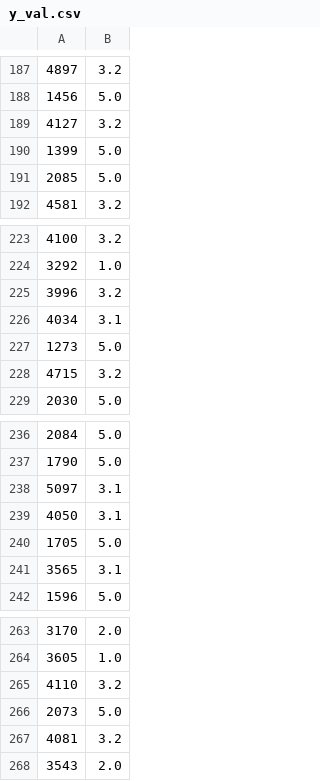
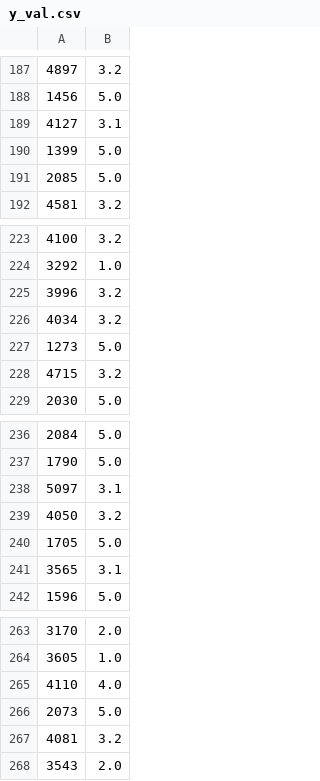
Before and after one commit to isabellaortiz5/CKD_Predictor, a CSV file: data/processed/transformed_data/y_val.csv, drawn as a sheet; only a part is shown, gaps mark what is left out.

```diff
--- a/data/processed/transformed_data/y_val.csv
+++ b/data/processed/transformed_data/y_val.csv
@@ -188,3 +188,3 @@
 1456,5.0
-4127,3.2
+4127,3.1
 1399,5.0
@@ -225,3 +225,3 @@
 3996,3.2
-4034,3.1
+4034,3.2
 1273,5.0
@@ -238,3 +238,3 @@
 5097,3.1
-4050,3.1
+4050,3.2
 1705,5.0
@@ -264,3 +264,3 @@
 3605,1.0
-4110,3.2
+4110,4.0
 2073,5.0
```
Also changed, not shown: data/processed/transformed_data/X_test.csv, data/processed/transformed_data/X_val.csv, 9 other files.
